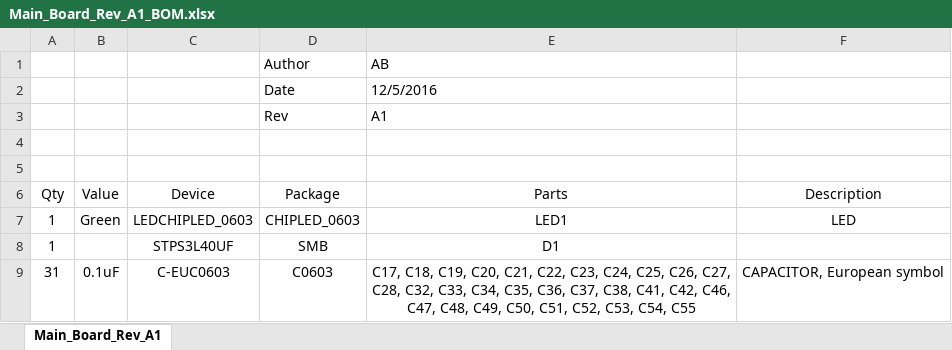
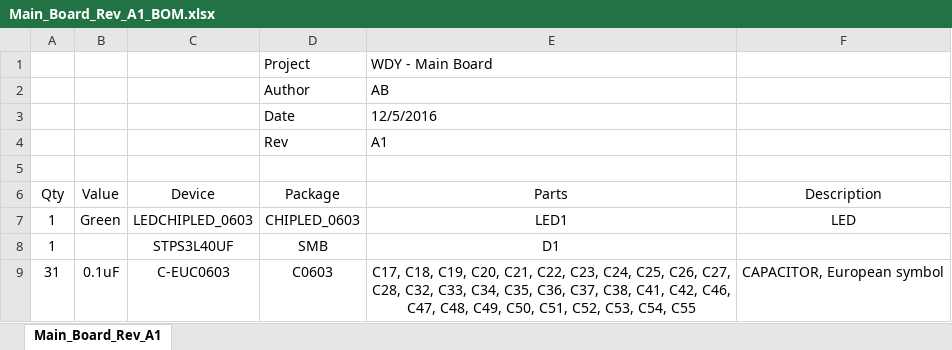
Before and after one commit to exmachina-dev/eisa-electronics, an Excel workbook: WDY/Main_Board/Rev A1/Main_Board_Rev_A1_BOM.xlsx, sheet Main_Board_Rev_A1, drawn as a sheet; only a part is shown; values as stored, in another font and other column widths than the file's, no borders; charts and pictures not drawn; removed rows and columns are numbered as before the commit, all else as after; the diff names each change by its address in the sheet, - before the commit and + after, or states it on an @@ line.

Commit message:
Add Project on the excel BOM

```diff
--- a/WDY/Main_Board/Rev A1/Main_Board_Rev_A1_BOM.xlsx (sheet Main_Board_Rev_A1)
+++ b/WDY/Main_Board/Rev A1/Main_Board_Rev_A1_BOM.xlsx (sheet Main_Board_Rev_A1)
+row 1:  |  |  | Project | WDY - Main Board
-row 4: (empty)
```
Also changed, not shown: 1 other file.
